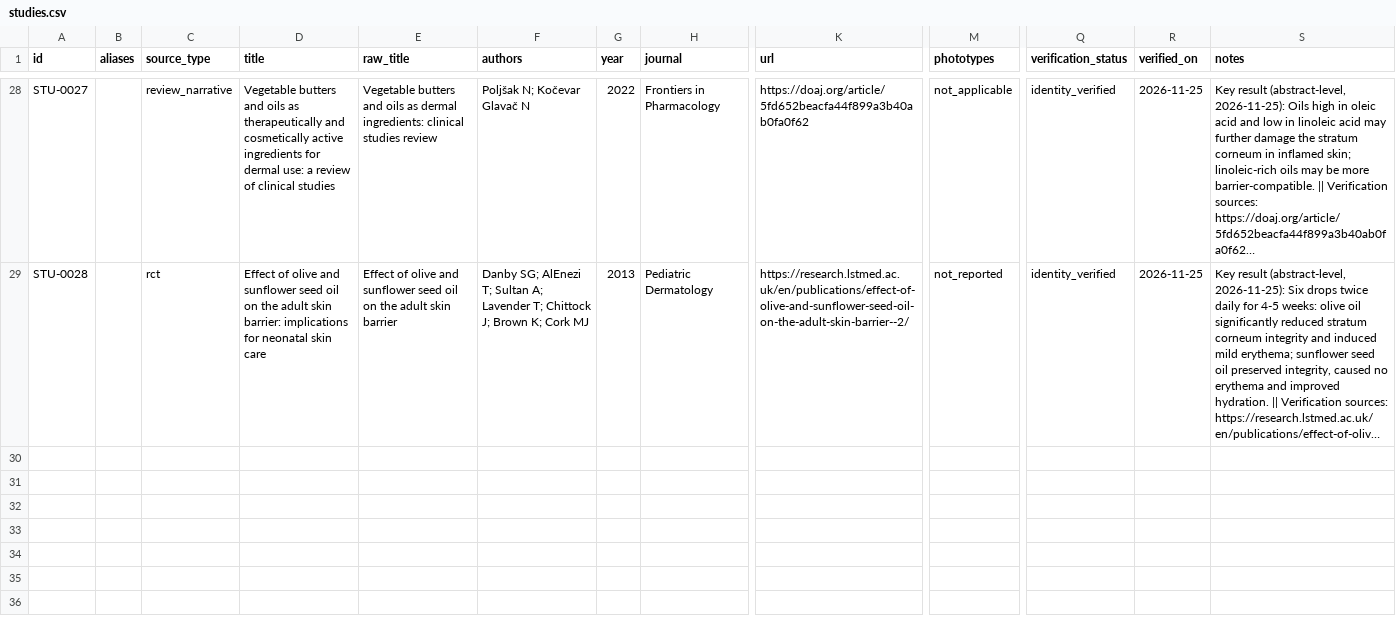
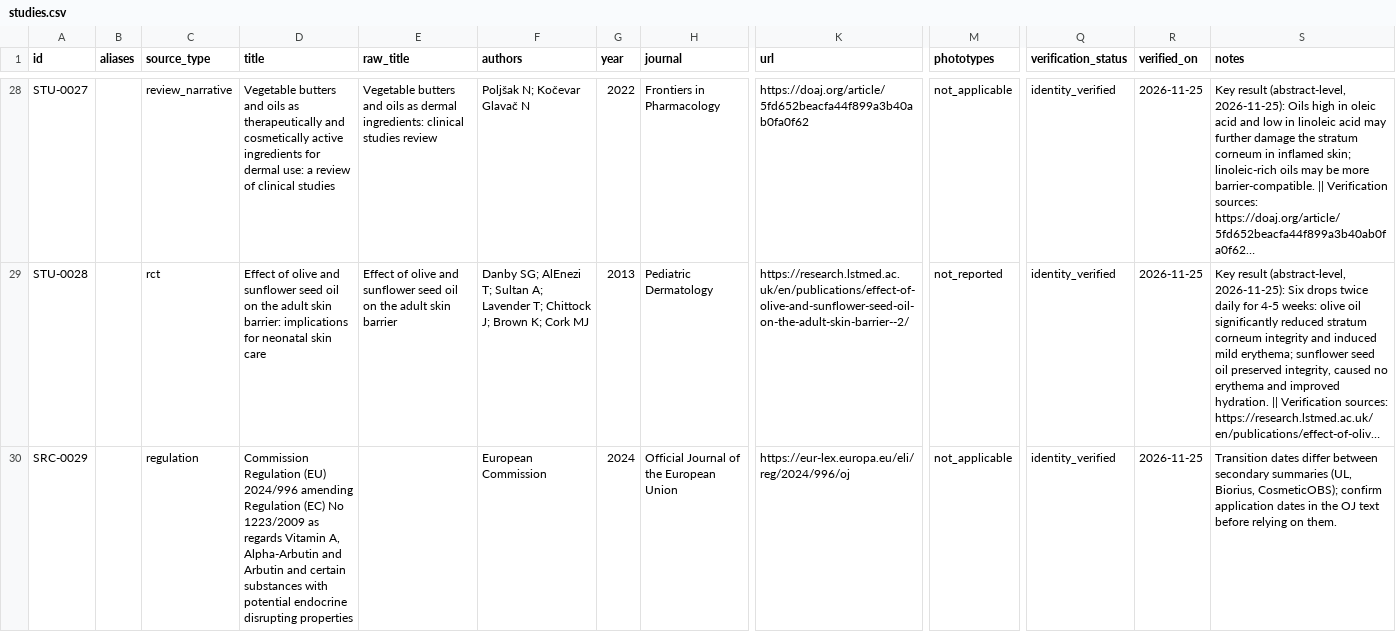
Before and after one commit to llmimzy/shamim-cosmetic-formulation, a CSV file: data/curated/studies.csv, drawn as a sheet; only a part is shown, gaps mark what is left out; long unchanged cells end in …; rows hold the shown columns only; the diff covers the shown part only; the diff names each change by its address in the sheet, - before the commit and + after, or states it on an @@ line.

```diff
--- a/data/curated/studies.csv
+++ b/data/curated/studies.csv
+row 30: SRC-0029 |  | regulation | Commission Regulation (EU) 2024/996 amending Regulation (EC) No 1223/2009 as regards Vitamin A, Alpha-Arbutin and Arbutin and certain substances with potential endocrine disrupting properties |  | European Commission | 2024 | Official Journal of the European Union | https://eur-lex.europa.eu/eli/reg/2024/996/oj | not_applicable | identity_verified | 2026-11-25 | Transition dates differ between secondary summaries (UL, Biorius, CosmeticOBS); confirm application dates in the OJ text before relying on them.
```
Also changed, not shown: 1 added row and 5 edited cells elsewhere in this file, data/build/ingredients_cleaned.csv, data/curated/regulatory.csv, 7 other files.
